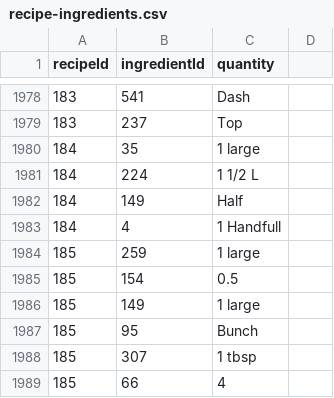
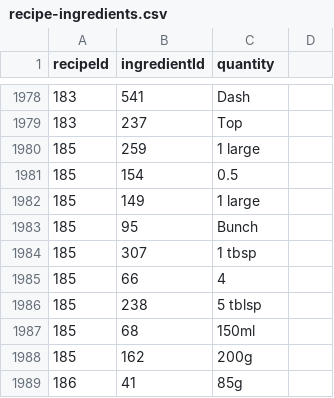
Before and after one commit to chrisdtyu/Let-me-cook, a CSV file: data-mealdb/output/recipe-ingredients.csv, drawn as a sheet; only a part is shown, gaps mark what is left out; the shorter side is filled out with more unchanged rows.

```diff
--- a/data-mealdb/output/recipe-ingredients.csv
+++ b/data-mealdb/output/recipe-ingredients.csv
@@ -1979,6 +1979,2 @@ recipeId,ingredientId,quantity
 183,237,Top
-184,35,1 large
-184,224,1 1/2 L
-184,149,Half
-184,4,1 Handfull
 185,259,1 large
```
Also changed, not shown: data-mealdb/output/recipes_with_time.csv, 3 other files.
